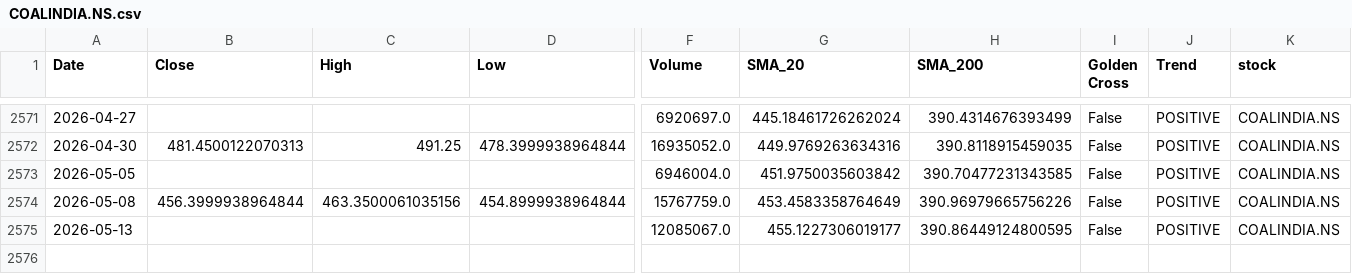
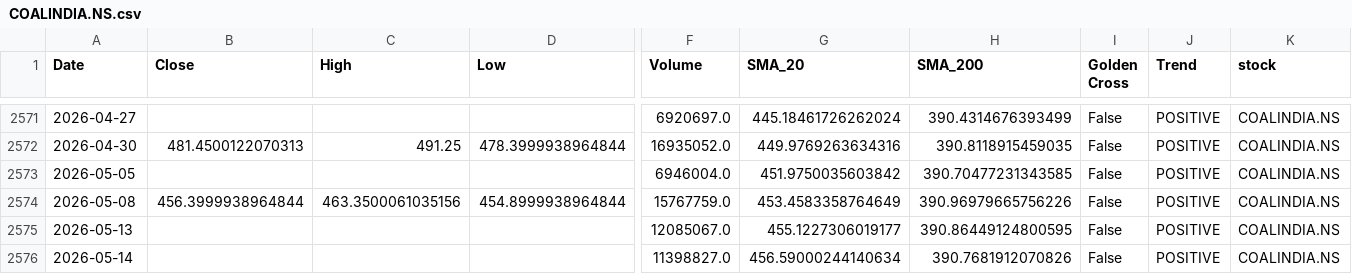
Before and after one commit to sohamdeshpande/nifty-analysis, a CSV file: data/COALINDIA.NS.csv, drawn as a sheet; only a part is shown, gaps mark what is left out; rows hold the shown columns only; the diff names each change by its address in the sheet, - before the commit and + after, or states it on an @@ line.

```diff
--- a/data/COALINDIA.NS.csv
+++ b/data/COALINDIA.NS.csv
+row 2576: 2026-05-14 |  |  |  | 11398827.0 | 456.59000244140634 | 390.7681912070826 | False | POSITIVE | COALINDIA.NS
```
Also changed, not shown: data/BAJAJFINSV.NS.csv, data/BHARTIARTL.NS.csv, 46 other files.
